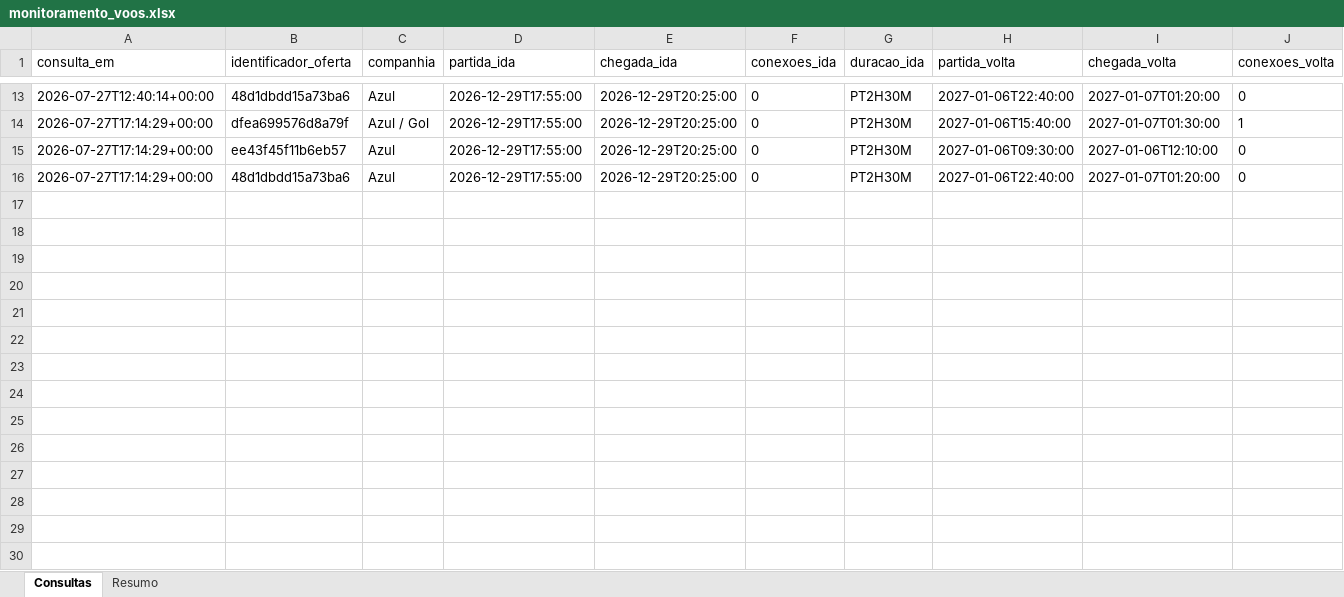
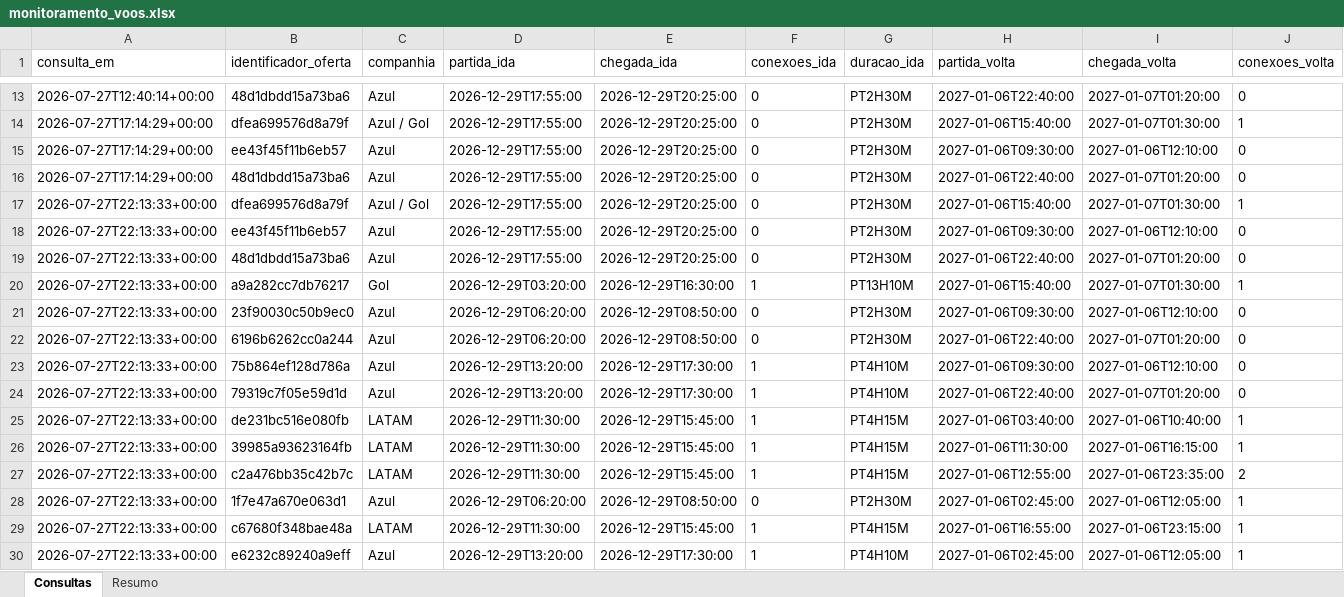
Before and after one commit to asouzaa/monitora-voos, an Excel workbook: docs/monitoramento_voos.xlsx, sheet Consultas, drawn as a sheet; only a part is shown, gaps mark what is left out; values as stored, in another font and other column widths than the file's, no borders; rows hold the shown columns only; the diff names each change by its address in the sheet, - before the commit and + after, or states it on an @@ line.

```diff
--- a/docs/monitoramento_voos.xlsx (sheet Consultas)
+++ b/docs/monitoramento_voos.xlsx (sheet Consultas)
+row 17: 2026-07-27T22:13:33+00:00 | dfea699576d8a79f | Azul / Gol | 2026-12-29T17:55:00 | 2026-12-29T20:25:00 | 0 | PT2H30M | 2027-01-06T15:40:00 | 2027-01-07T01:30:00 | 1
+row 18: 2026-07-27T22:13:33+00:00 | ee43f45f11b6eb57 | Azul | 2026-12-29T17:55:00 | 2026-12-29T20:25:00 | 0 | PT2H30M | 2027-01-06T09:30:00 | 2027-01-06T12:10:00 | 0
+row 19: 2026-07-27T22:13:33+00:00 | 48d1dbdd15a73ba6 | Azul | 2026-12-29T17:55:00 | 2026-12-29T20:25:00 | 0 | PT2H30M | 2027-01-06T22:40:00 | 2027-01-07T01:20:00 | 0
+row 20: 2026-07-27T22:13:33+00:00 | a9a282cc7db76217 | Gol | 2026-12-29T03:20:00 | 2026-12-29T16:30:00 | 1 | PT13H10M | 2027-01-06T15:40:00 | 2027-01-07T01:30:00 | 1
+row 21: 2026-07-27T22:13:33+00:00 | 23f90030c50b9ec0 | Azul | 2026-12-29T06:20:00 | 2026-12-29T08:50:00 | 0 | PT2H30M | 2027-01-06T09:30:00 | 2027-01-06T12:10:00 | 0
+row 22: 2026-07-27T22:13:33+00:00 | 6196b6262cc0a244 | Azul | 2026-12-29T06:20:00 | 2026-12-29T08:50:00 | 0 | PT2H30M | 2027-01-06T22:40:00 | 2027-01-07T01:20:00 | 0
+row 23: 2026-07-27T22:13:33+00:00 | 75b864ef128d786a | Azul | 2026-12-29T13:20:00 | 2026-12-29T17:30:00 | 1 | PT4H10M | 2027-01-06T09:30:00 | 2027-01-06T12:10:00 | 0
+row 24: 2026-07-27T22:13:33+00:00 | 79319c7f05e59d1d | Azul | 2026-12-29T13:20:00 | 2026-12-29T17:30:00 | 1 | PT4H10M | 2027-01-06T22:40:00 | 2027-01-07T01:20:00 | 0
+row 25: 2026-07-27T22:13:33+00:00 | de231bc516e080fb | LATAM | 2026-12-29T11:30:00 | 2026-12-29T15:45:00 | 1 | PT4H15M | 2027-01-06T03:40:00 | 2027-01-06T10:40:00 | 1
+row 26: 2026-07-27T22:13:33+00:00 | 39985a93623164fb | LATAM | 2026-12-29T11:30:00 | 2026-12-29T15:45:00 | 1 | PT4H15M | 2027-01-06T11:30:00 | 2027-01-06T16:15:00 | 1
+row 27: 2026-07-27T22:13:33+00:00 | c2a476bb35c42b7c | LATAM | 2026-12-29T11:30:00 | 2026-12-29T15:45:00 | 1 | PT4H15M | 2027-01-06T12:55:00 | 2027-01-06T23:35:00 | 2
+row 28: 2026-07-27T22:13:33+00:00 | 1f7e47a670e063d1 | Azul | 2026-12-29T06:20:00 | 2026-12-29T08:50:00 | 0 | PT2H30M | 2027-01-06T02:45:00 | 2027-01-06T12:05:00 | 1
+row 29: 2026-07-27T22:13:33+00:00 | c67680f348bae48a | LATAM | 2026-12-29T11:30:00 | 2026-12-29T15:45:00 | 1 | PT4H15M | 2027-01-06T16:55:00 | 2027-01-06T23:15:00 | 1
+row 30: 2026-07-27T22:13:33+00:00 | e6232c89240a9eff | Azul | 2026-12-29T13:20:00 | 2026-12-29T17:30:00 | 1 | PT4H10M | 2027-01-06T02:45:00 | 2027-01-06T12:05:00 | 1
```
Also changed, not shown: sheet Resumo, 1 other file.
